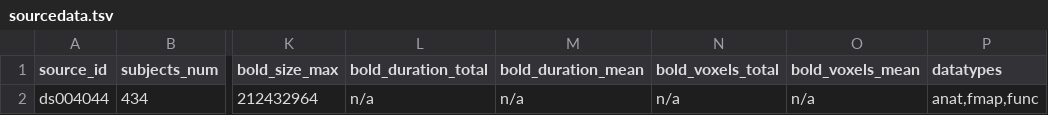
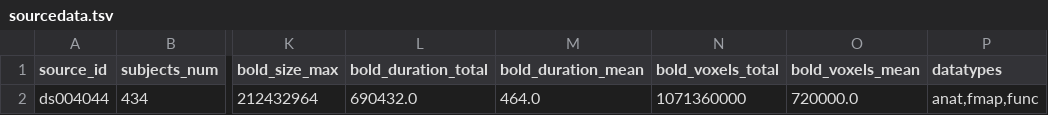
Before and after one commit to OpenNeuroStudies/study-ds004044, a TSV file: sourcedata/sourcedata.tsv, drawn as a sheet; only a part is shown, gaps mark what is left out; the diff names each change by its address in the sheet, - before the commit and + after, or states it on an @@ line.

```diff
--- a/sourcedata/sourcedata.tsv
+++ b/sourcedata/sourcedata.tsv
-L2 (bold_duration_total): n/a
+L2 (bold_duration_total): 690432.0
-M2 (bold_duration_mean): n/a
+M2 (bold_duration_mean): 464.0
-N2 (bold_voxels_total): n/a
+N2 (bold_voxels_total): 1071360000
-O2 (bold_voxels_mean): n/a
+O2 (bold_voxels_mean): 720000.0
```
Also changed, not shown: sourcedata/sourcedata+subjects+sessions.tsv.
